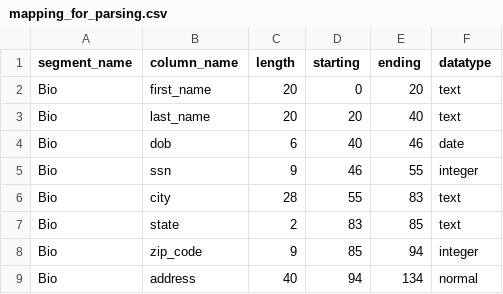
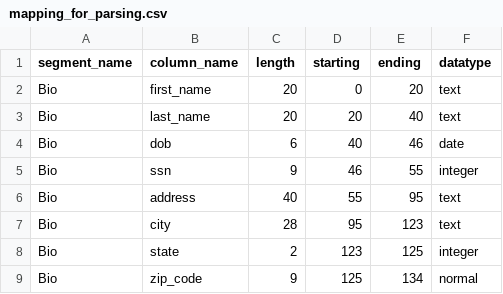
Before and after one commit to Andrewolague/mock_data_generator, a CSV file: input_files_for_parsing/mapping_for_parsing.csv, drawn as a sheet.

Commit message:
added new mapping

```diff
--- a/input_files_for_parsing/mapping_for_parsing.csv
+++ b/input_files_for_parsing/mapping_for_parsing.csv
@@ -5,5 +5,5 @@ Bio,dob,6,40,46,date
 Bio,ssn,9,46,55,integer
-Bio,city,28,55,83,text
-Bio,state,2,83,85,text
-Bio,zip_code,9,85,94,integer
-Bio,address,40,94,134,normal
+Bio,address,40,55,95,text
+Bio,city,28,95,123,text
+Bio,state,2,123,125,integer
+Bio,zip_code,9,125,134,normal
```
Also changed, not shown: 5 other files.
